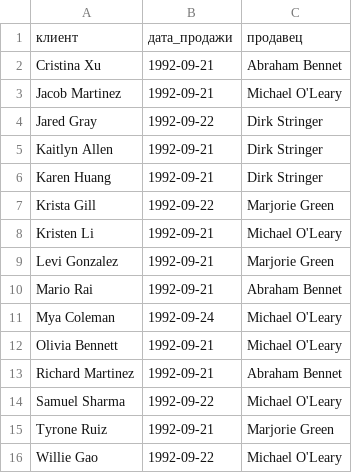
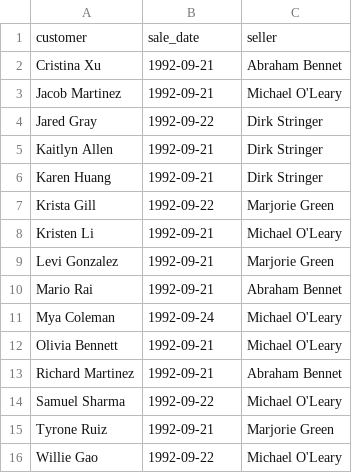
Before and after one commit to Galla23/moscow-data-analyst-project-92, a CSV file: special_offer.csv, drawn as a sheet; removed rows and columns are numbered as before the commit, all else as after; the diff names each change by its address in the sheet, - before the commit and + after, or states it on an @@ line.

Commit message:
Add files via upload

```diff
--- a/special_offer.csv
+++ b/special_offer.csv
-row 1: клиент | дата_продажи | продавец
+row 1: customer | sale_date | seller
```
